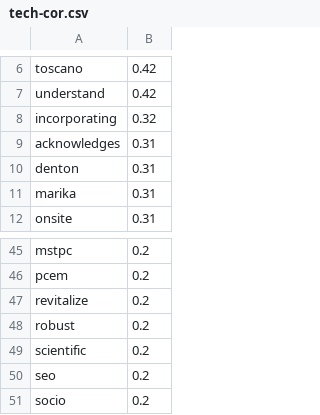
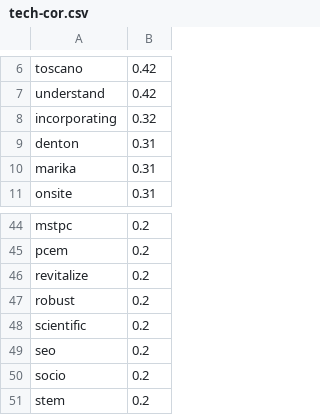
Before and after one commit to aabeveridge/mla-data, a CSV file: data/2014/data/tech-cor.csv, drawn as a sheet; only a part is shown, gaps mark what is left out.

```diff
--- a/data/2014/data/tech-cor.csv
+++ b/data/2014/data/tech-cor.csv
@@ -8,3 +8,2 @@
 "incorporating",0.32
-"acknowledges",0.31
 "denton",0.31
@@ -51 +50,2 @@
 "socio",0.2
+"stem",0.2
```
Also changed, not shown: data/2013/data/tech-cor.csv, 25 other files.
